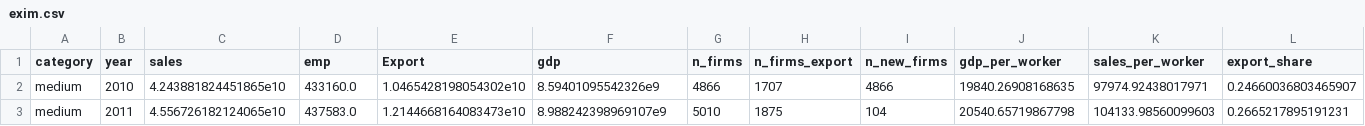
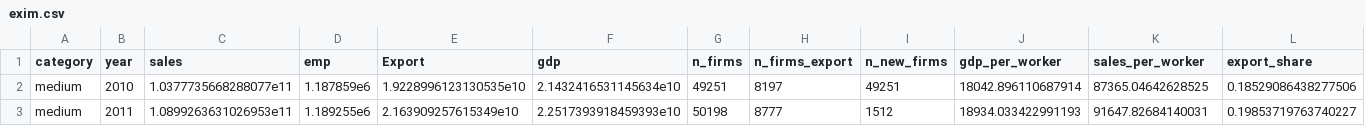
Before and after one commit to ceumicrodata/firms, a CSV file: output/exim.csv, drawn as a sheet; only a part is shown; the diff covers the shown part only; the diff names each change by its address in the sheet, - before the commit and + after, or states it on an @@ line.

Commit message:
Correct Exim metrics

```diff
--- a/output/exim.csv
+++ b/output/exim.csv
-C2 (sales): 4.243881824451865e10
+C2 (sales): 1.0377735668288077e11
-D2 (emp): 433160.0
+D2 (emp): 1.187859e6
-E2 (Export): 1.0465428198054302e10
+E2 (Export): 1.9228996123130535e10
-F2 (gdp): 8.59401095542326e9
+F2 (gdp): 2.1432416531145634e10
-G2 (n_firms): 4866
+G2 (n_firms): 49251
-H2 (n_firms_export): 1707
+H2 (n_firms_export): 8197
-I2 (n_new_firms): 4866
+I2 (n_new_firms): 49251
-J2 (gdp_per_worker): 19840.26908168635
+J2 (gdp_per_worker): 18042.896110687914
-K2 (sales_per_worker): 97974.92438017971
+K2 (sales_per_worker): 87365.04642628525
-L2 (export_share): 0.24660036803465907
+L2 (export_share): 0.18529086438277506
-C3 (sales): 4.556726182124065e10
+C3 (sales): 1.0899263631026953e11
-D3 (emp): 437583.0
+D3 (emp): 1.189255e6
-E3 (Export): 1.2144668164083473e10
+E3 (Export): 2.163909257615349e10
-F3 (gdp): 8.988242398969107e9
+F3 (gdp): 2.2517393918459393e10
-G3 (n_firms): 5010
+G3 (n_firms): 50198
-H3 (n_firms_export): 1875
+H3 (n_firms_export): 8777
-I3 (n_new_firms): 104
+I3 (n_new_firms): 1512
-J3 (gdp_per_worker): 20540.65719867798
+J3 (gdp_per_worker): 18934.033422991193
-K3 (sales_per_worker): 104133.98560099603
+K3 (sales_per_worker): 91647.82684140031
-L3 (export_share): 0.2665217895191231
+L3 (export_share): 0.19853719763740227
```
Also changed, not shown: 108 edited cells elsewhere in this file, 1 other file.
